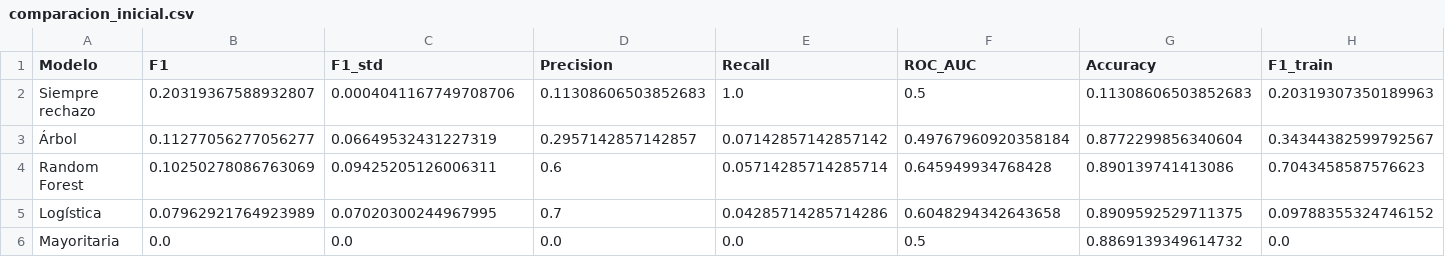
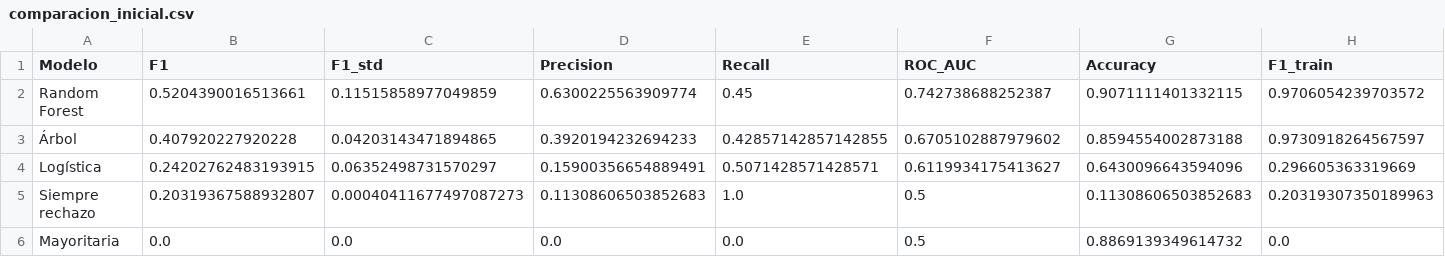
Before and after one commit to toni-oc/clasificacion-solicitudes-tarjeta, a CSV file: reports/comparacion_inicial.csv, drawn as a sheet.

```diff
--- a/reports/comparacion_inicial.csv
+++ b/reports/comparacion_inicial.csv
@@ -1,6 +1,6 @@
 Modelo,F1,F1_std,Precision,Recall,ROC_AUC,Accuracy,F1_train
-Siempre rechazo,0.20319367588932807,0.0004041167749708706,0.11308606503852683,1.0,0.5,0.11308606503852683,0.20319307350189963
-Árbol,0.11277056277056277,0.06649532431227319,0.2957142857142857,0.07142857142857142,0.49767960920358184,0.8772299856340604,0.34344382599792567
-Random Forest,0.10250278086763069,0.09425205126006311,0.6,0.05714285714285714,0.645949934768428,0.890139741413086,0.7043458587576623
-Logística,0.07962921764923989,0.07020300244967995,0.7,0.04285714285714286,0.6048294342643658,0.8909592529711375,0.09788355324746152
+Random Forest,0.5204390016513661,0.11515858977049859,0.6300225563909774,0.45,0.742738688252387,0.9071111401332115,0.9706054239703572
+Árbol,0.407920227920228,0.04203143471894865,0.3920194232694233,0.42857142857142855,0.6705102887979602,0.8594554002873188,0.9730918264567597
+Logística,0.24202762483193915,0.06352498731570297,0.15900356654889491,0.5071428571428571,0.6119934175413627,0.6430096643594096,0.296605363319669
+Siempre rechazo,0.20319367588932807,0.00040411677497087273,0.11308606503852683,1.0,0.5,0.11308606503852683,0.20319307350189963
 Mayoritaria,0.0,0.0,0.0,0.0,0.5,0.8869139349614732,0.0
```
Also changed, not shown: reports/imputacion_entrenamiento.csv, reports/modelos_iniciales_por_fold.csv, 15 other files.
